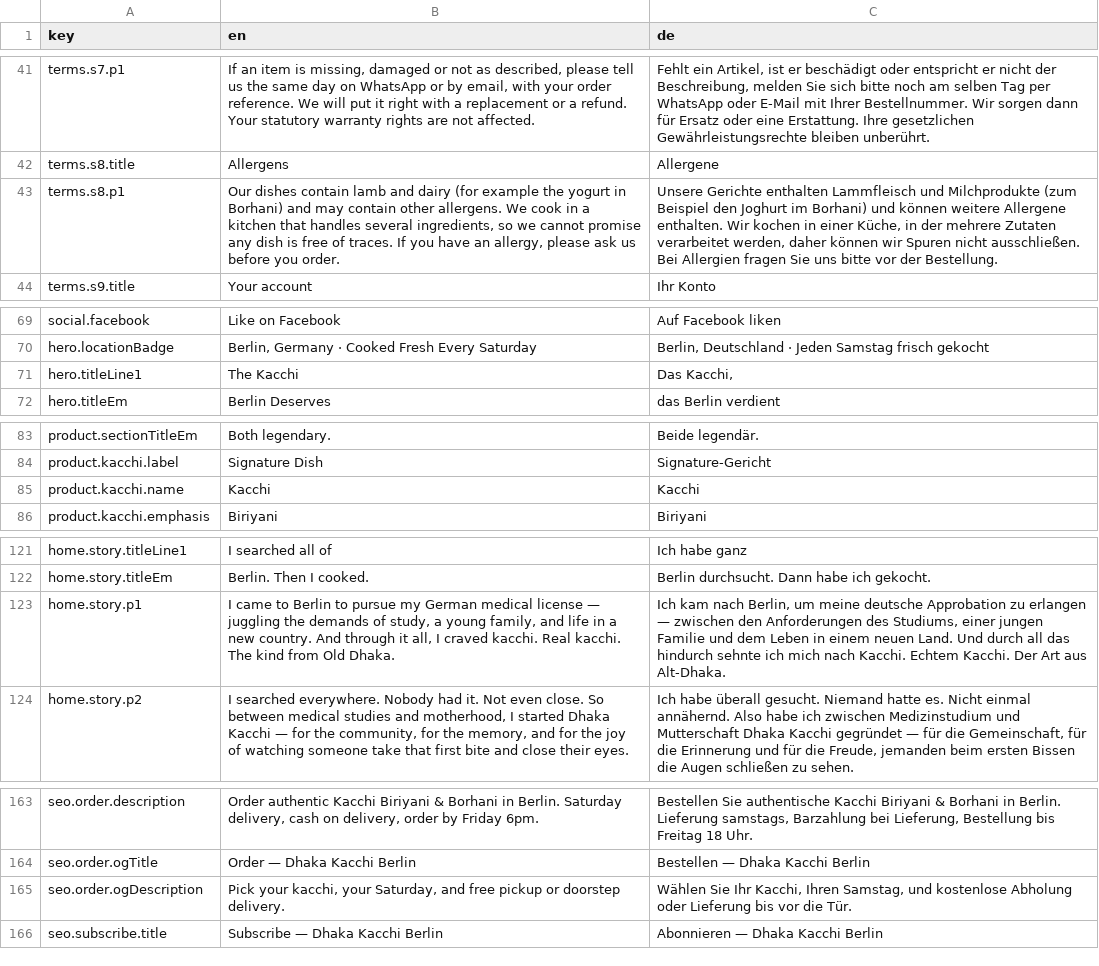
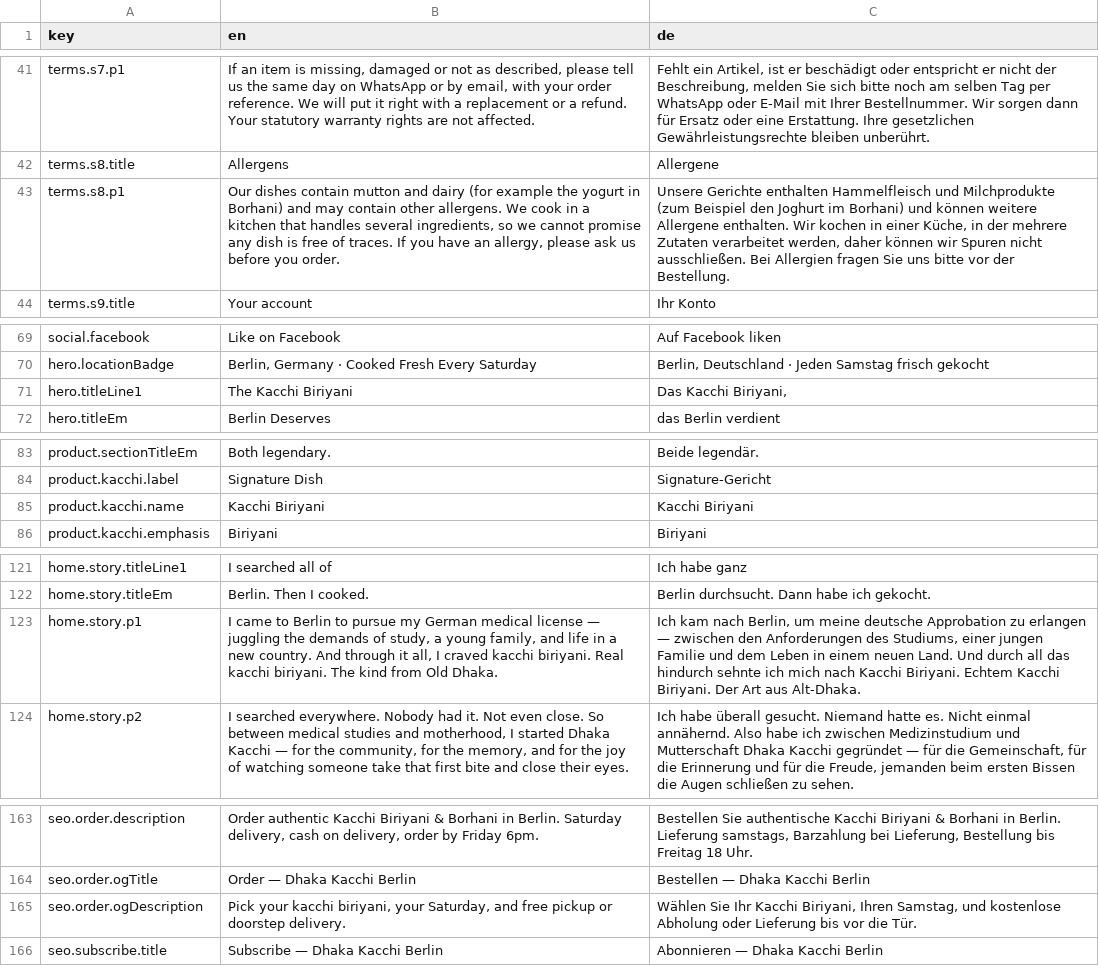
Before and after one commit to shadmanArko/dhaka-kacchi-connect, a CSV file: src/locales/translations.csv, drawn as a sheet; only a part is shown, gaps mark what is left out; the diff covers the shown part only.

```diff
--- a/src/locales/translations.csv
+++ b/src/locales/translations.csv
@@ -42,3 +42,3 @@ key,en,de
 "terms.s8.title","Allergens","Allergene"
-"terms.s8.p1","Our dishes contain lamb and dairy (for example the yogurt in Borhani) and may contain other allergens. We cook in a kitchen that handles several ingredients, so we cannot promise any dish is free of traces. If you have an allergy, please ask us before you order.","Unsere Gerichte enthalten Lammfleisch und Milchprodukte (zum Beispiel den Joghurt im Borhani) und können weitere Allergene enthalten. Wir kochen in einer Küche, in der mehrere Zutaten verarbeitet werden, daher können wir Spuren nicht ausschließen. Bei Allergien fragen Sie uns bitte vor der Bestellung."
+"terms.s8.p1","Our dishes contain mutton and dairy (for example the yogurt in Borhani) and may contain other allergens. We cook in a kitchen that handles several ingredients, so we cannot promise any dish is free of traces. If you have an allergy, please ask us before you order.","Unsere Gerichte enthalten Hammelfleisch und Milchprodukte (zum Beispiel den Joghurt im Borhani) und können weitere Allergene enthalten. Wir kochen in einer Küche, in der mehrere Zutaten verarbeitet werden, daher können wir Spuren nicht ausschließen. Bei Allergien fragen Sie uns bitte vor der Bestellung."
 "terms.s9.title","Your account","Ihr Konto"
@@ -70,3 +70,3 @@ key,en,de
 "hero.locationBadge","Berlin, Germany · Cooked Fresh Every Saturday","Berlin, Deutschland · Jeden Samstag frisch gekocht"
-"hero.titleLine1","The Kacchi","Das Kacchi,"
+"hero.titleLine1","The Kacchi Biriyani","Das Kacchi Biriyani,"
 "hero.titleEm","Berlin Deserves","das Berlin verdient"
@@ -84,3 +84,3 @@ key,en,de
 "product.kacchi.label","Signature Dish","Signature-Gericht"
-"product.kacchi.name","Kacchi","Kacchi"
+"product.kacchi.name","Kacchi Biriyani","Kacchi Biriyani"
 "product.kacchi.emphasis","Biriyani","Biriyani"
@@ -122,3 +122,3 @@ key,en,de
 "home.story.titleEm","Berlin. Then I cooked.","Berlin durchsucht. Dann habe ich gekocht."
-"home.story.p1","I came to Berlin to pursue my German medical license — juggling the demands of study, a young family, and life in a new country. And through it all, I craved kacchi. Real kacchi. The kind from Old Dhaka.","Ich kam nach Berlin, um meine deutsche Approbation zu erlangen — zwischen den Anforderungen des Studiums, einer jungen Familie und dem Leben in einem neuen Land. Und durch all das hindurch sehnte ich mich nach Kacchi. Echtem Kacchi. Der Art aus Alt-Dhaka."
+"home.story.p1","I came to Berlin to pursue my German medical license — juggling the demands of study, a young family, and life in a new country. And through it all, I craved kacchi biriyani. Real kacchi biriyani. The kind from Old Dhaka.","Ich kam nach Berlin, um meine deutsche Approbation zu erlangen — zwischen den Anforderungen des Studiums, einer jungen Familie und dem Leben in einem neuen Land. Und durch all das hindurch sehnte ich mich nach Kacchi Biriyani. Echtem Kacchi Biriyani. Der Art aus Alt-Dhaka."
 "home.story.p2","I searched everywhere. Nobody had it. Not even close. So between medical studies and motherhood, I started Dhaka Kacchi — for the community, for the memory, and for the joy of watching someone take that first bite and close their eyes.","Ich habe überall gesucht. Niemand hatte es. Nicht einmal annähernd. Also habe ich zwischen Medizinstudium und Mutterschaft Dhaka Kacchi gegründet — für die Gemeinschaft, für die Erinnerung und für die Freude, jemanden beim ersten Bissen die Augen schließen zu sehen."
@@ -164,3 +164,3 @@ key,en,de
 "seo.order.ogTitle","Order — Dhaka Kacchi Berlin","Bestellen — Dhaka Kacchi Berlin"
-"seo.order.ogDescription","Pick your kacchi, your Saturday, and free pickup or doorstep delivery.","Wählen Sie Ihr Kacchi, Ihren Samstag, und kostenlose Abholung oder Lieferung bis vor die Tür."
+"seo.order.ogDescription","Pick your kacchi biriyani, your Saturday, and free pickup or doorstep delivery.","Wählen Sie Ihr Kacchi Biriyani, Ihren Samstag, und kostenlose Abholung oder Lieferung bis vor die Tür."
 "seo.subscribe.title","Subscribe — Dhaka Kacchi Berlin","Abonnieren — Dhaka Kacchi Berlin"
```
Also changed, not shown: 42 edited cells elsewhere in this file, 3 other files.
